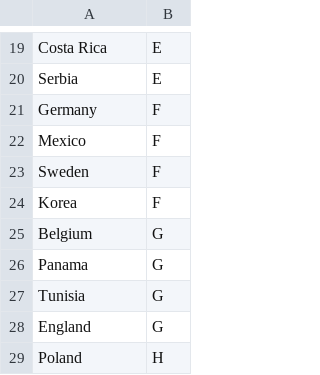
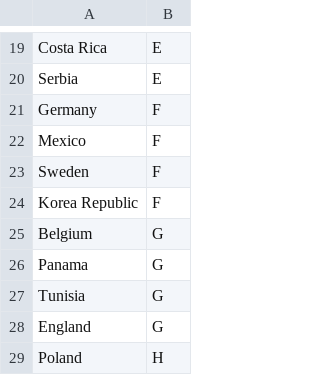
Before and after one commit to rafacarlossilver/worldcup, a CSV file: worldcup2018.csv, drawn as a sheet; only a part is shown, gaps mark what is left out.

```diff
--- a/worldcup2018.csv
+++ b/worldcup2018.csv
@@ -23,3 +23,3 @@ Mexico,F
 Sweden,F
-Korea,F
+Korea Republic,F
 Belgium,G
```
Also changed, not shown: 1 other file.
